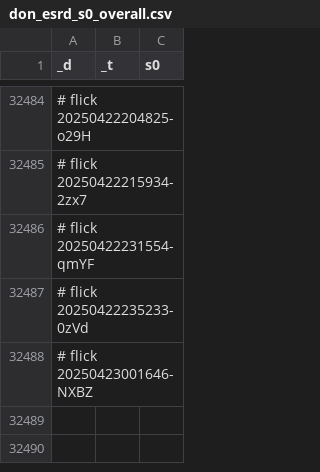
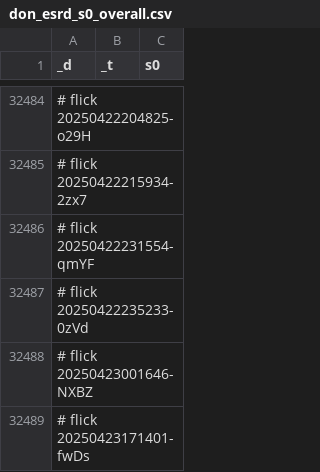
Before and after one commit to abikesa/brooklyn, a CSV file: kitabo/ensi/ukubona/donorcase/test2/assets/csv/don_esrd_s0_overall.csv, drawn as a sheet; only a part is shown, gaps mark what is left out; the diff names each change by its address in the sheet, - before the commit and + after, or states it on an @@ line.

Commit message:
kitabo/ensi/ukubona/donorcase/test2/assets/csv/don_esrd_s0_overall.csv

```diff
--- a/kitabo/ensi/ukubona/donorcase/test2/assets/csv/don_esrd_s0_overall.csv
+++ b/kitabo/ensi/ukubona/donorcase/test2/assets/csv/don_esrd_s0_overall.csv
+row 32489: # flick 20250423171401-fwDs
```
